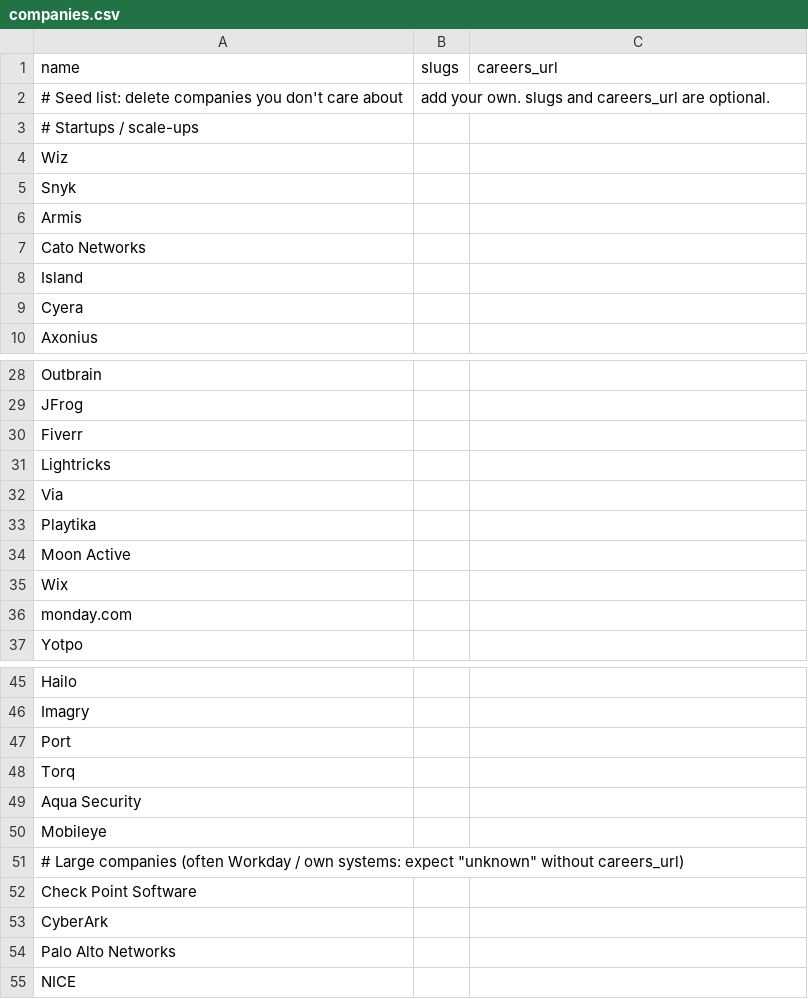
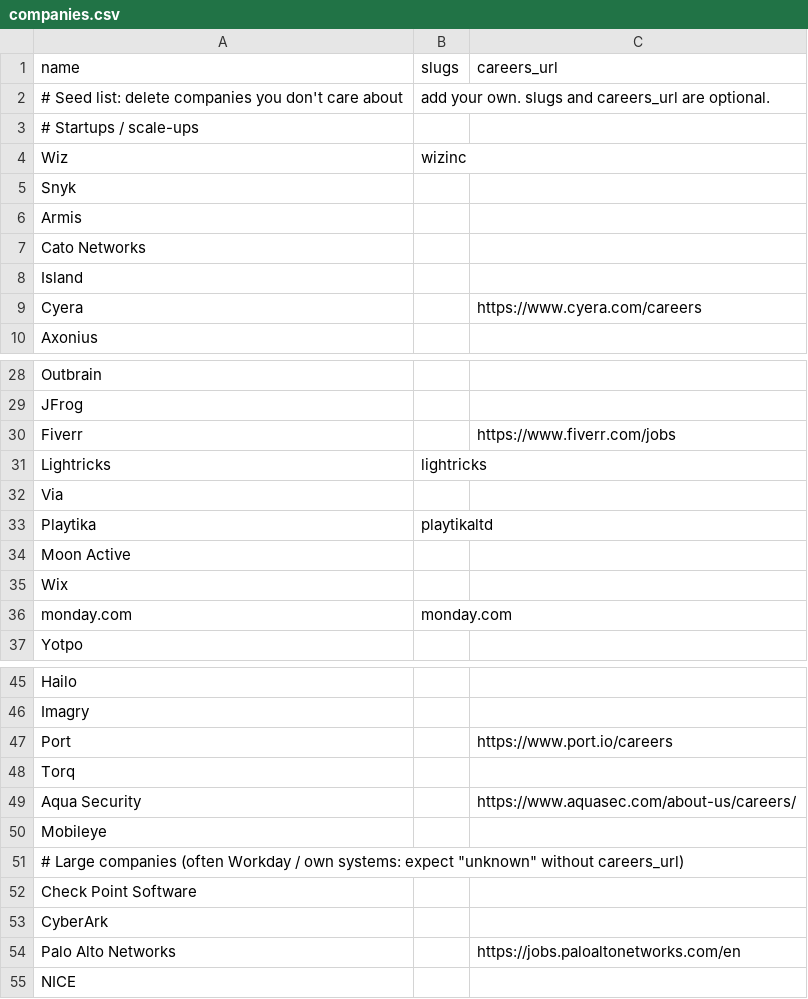
Before and after one commit to alexfunking/the-job-finder-V2, a CSV file: data/companies.csv, drawn as a sheet; only a part is shown, gaps mark what is left out; the diff covers the shown part only.

```diff
--- a/data/companies.csv
+++ b/data/companies.csv
@@ -3,3 +3,3 @@ name,slugs,careers_url
 # Startups / scale-ups
-Wiz,,
+Wiz,wizinc,
 Snyk,,
@@ -8,3 +8,3 @@ Cato Networks,,
 Island,,
-Cyera,,
+Cyera,,https://www.cyera.com/careers
 Axonius,,
@@ -29,9 +29,9 @@ Outbrain,,
 JFrog,,
-Fiverr,,
-Lightricks,,
+Fiverr,,https://www.fiverr.com/jobs
+Lightricks,lightricks,
 Via,,
-Playtika,,
+Playtika,playtikaltd,
 Moon Active,,
 Wix,,
-monday.com,,
+monday.com,monday.com,
 Yotpo,,
@@ -46,5 +46,5 @@ Hailo,,
 Imagry,,
-Port,,
+Port,,https://www.port.io/careers
 Torq,,
-Aqua Security,,
+Aqua Security,,https://www.aquasec.com/about-us/careers/
 Mobileye,,
@@ -53,3 +53,3 @@ Check Point Software,,
 CyberArk,,
-Palo Alto Networks,,
+Palo Alto Networks,,https://jobs.paloaltonetworks.com/en
 NICE,,
```
Also changed, not shown: 3 edited cells elsewhere in this file, 2 other files.
